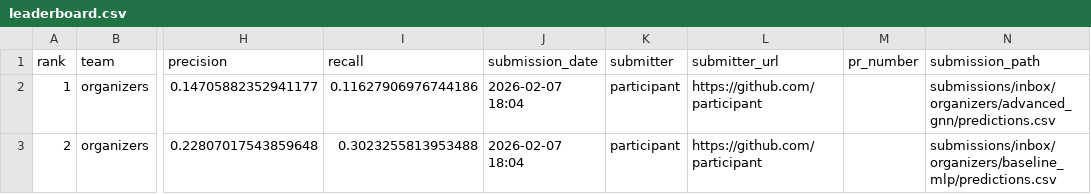
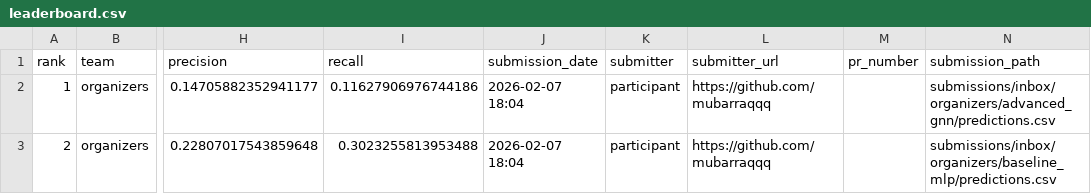
Before and after one commit to mubbytheback/gnn-challenge, a CSV file: leaderboard/leaderboard.csv, drawn as a sheet; only a part is shown, gaps mark what is left out; the diff names each change by its address in the sheet, - before the commit and + after, or states it on an @@ line.

Commit message:
Deployment fix

```diff
--- a/leaderboard/leaderboard.csv
+++ b/leaderboard/leaderboard.csv
-L2:L3 (submitter_url): https://github.com/participant
+L2:L3 (submitter_url): https://github.com/mubarraqqq
```
